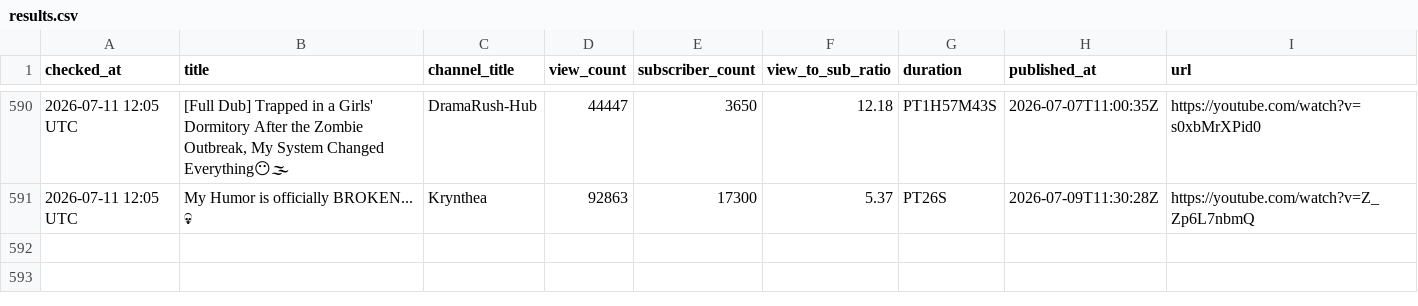
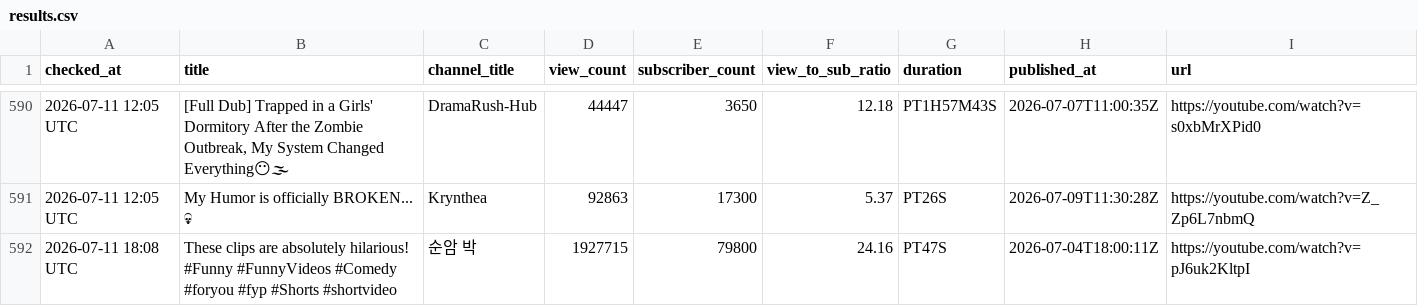
Before and after one commit to raccoon11010/viral-tracker, a CSV file: results.csv, drawn as a sheet; only a part is shown, gaps mark what is left out; the diff names each change by its address in the sheet, - before the commit and + after, or states it on an @@ line.

Commit message:
update results Sat Jul 11 18:08:13 UTC 2026

```diff
--- a/results.csv
+++ b/results.csv
+row 592: 2026-07-11 18:08 UTC | These clips are absolutely hilarious! #Funny #FunnyVideos #Comedy #foryou #fyp #Shorts #shortvideo | 순암 박 | 1927715 | 79800 | 24.16 | PT47S | 2026-07-04T18:00:11Z | https://youtube.com/watch?v=pJ6uk2KltpI
```
